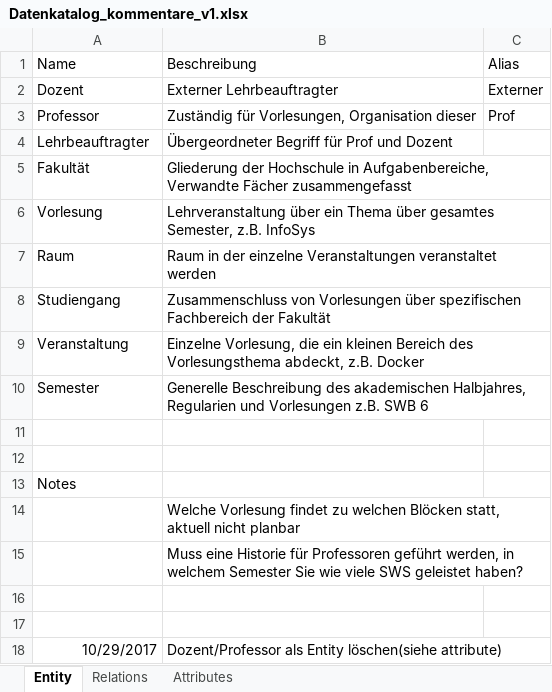
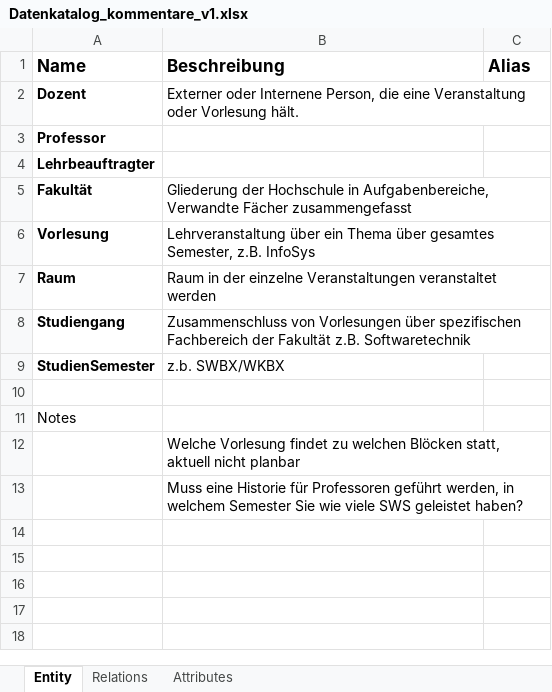
Before and after one commit to Vapo213/InfoSys-Lab, an Excel workbook: Docs/Corvin/Datenkatalog_kommentare_v1.xlsx, sheet Entity, drawn as a sheet; values as stored, in another font and other column widths than the file's, no borders; removed rows and columns are numbered as before the commit, all else as after; the diff names each change by its address in the sheet, - before the commit and + after, or states it on an @@ line.

```diff
--- a/Docs/Corvin/Datenkatalog_kommentare_v1.xlsx (sheet Entity)
+++ b/Docs/Corvin/Datenkatalog_kommentare_v1.xlsx (sheet Entity)
-A1:C1 bold: off
+A1:C1 bold: on, text size: larger
-A2:A8 bold: off
+A2:A8 bold: on
-B2 (Beschreibung): Externer Lehrbeauftragter
+B2 (Beschreibung): Externer oder Internene Person, die eine Veranstaltung oder Vorlesung hält.
-C2 (Alias): Externer
+C2 (Alias): (empty)
-B3 (Beschreibung): Zuständig für Vorlesungen, Organisation dieser
+B3 (Beschreibung): (empty)
-C3 (Alias): Prof
+C3 (Alias): (empty)
-B4 (Beschreibung): Übergeordneter Begriff für Prof und Dozent
+B4 (Beschreibung): (empty)
-B8 (Beschreibung): …der Fakultät
+B8 (Beschreibung): …der Fakultät z.B. Softwaretechnik
-row 9: Veranstaltung | Einzelne Vorlesung, die ein kleinen Bereich des Vorlesungsthema abdeckt, z.B. Docker
-row 10: Semester | Generelle Beschreibung des akademischen Halbjahres, Regularien und Vorlesungen z.B. SWB 6
-row 9: (empty)
+row 9: StudienSemester | z.b. SWBX/WKBX
-row 16: (empty)
-row 17: (empty)
-row 18: 10/29/2017 | Dozent/Professor als Entity löschen(siehe attribute)
```
Also changed, not shown: sheet Attributes, sheet Relations.
